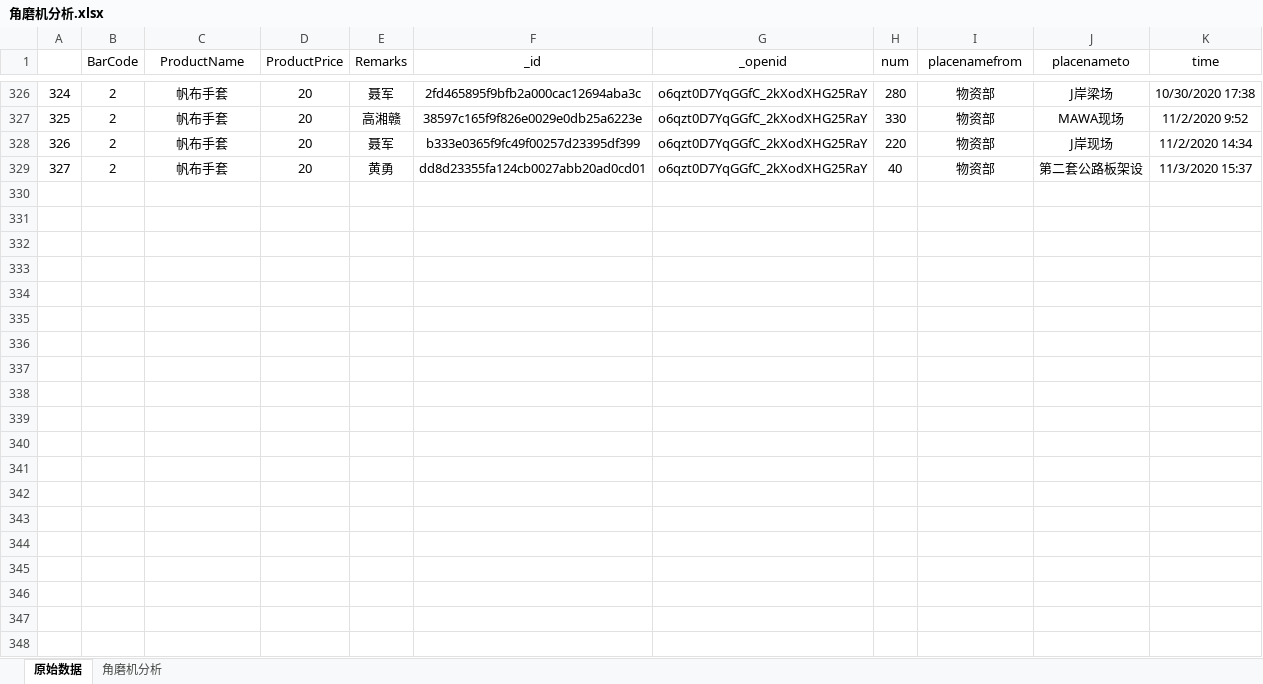
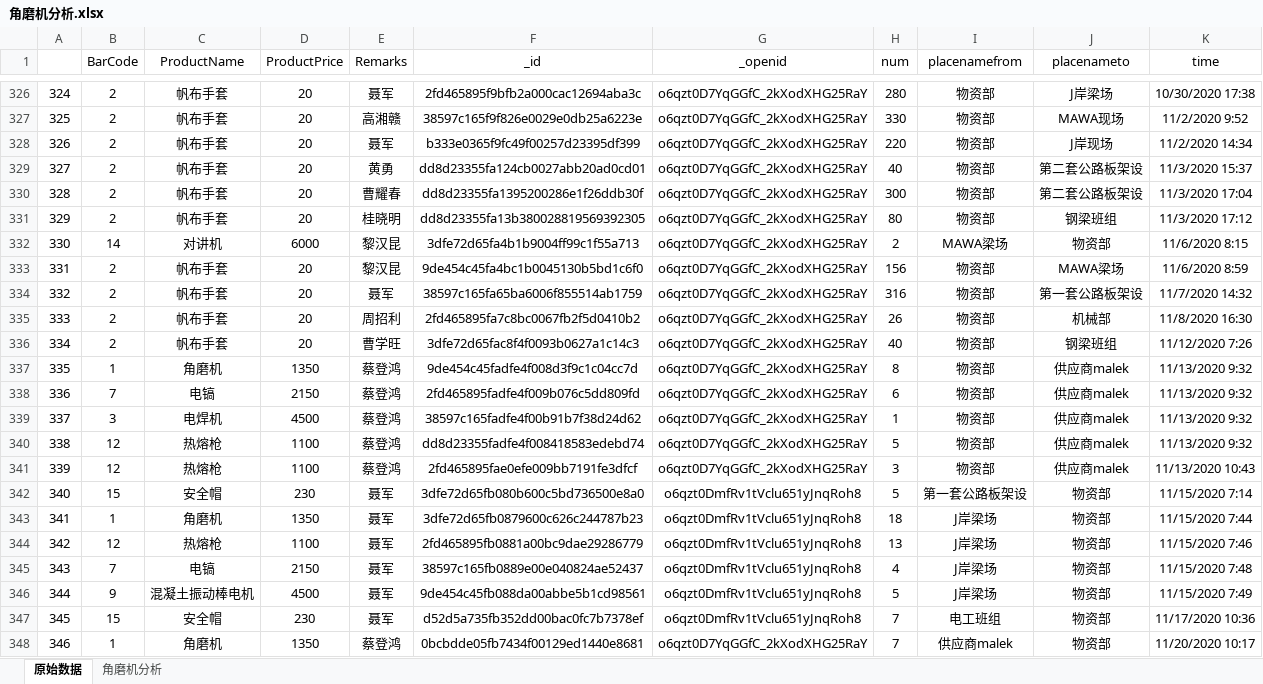
Before and after one commit to dangersouscar/computer, an Excel workbook: 角磨机分析.xlsx, sheet 原始数据, drawn as a sheet; only a part is shown, gaps mark what is left out; values as stored, in another font and other column widths than the file's, no borders; the diff covers the shown part only; the diff names each change by its address in the sheet, - before the commit and + after, or states it on an @@ line.

```diff
--- a/角磨机分析.xlsx (sheet 原始数据)
+++ b/角磨机分析.xlsx (sheet 原始数据)
+row 330: 328 | 2 | 帆布手套 | 20 | 曹耀春 | dd8d23355fa1395200286e1f26ddb30f | o6qzt0D7YqGGfC_2kXodXHG25RaY | 300 | 物资部 | 第二套公路板架设 | 11/3/2020 17:04
+row 331: 329 | 2 | 帆布手套 | 20 | 桂晓明 | dd8d23355fa13b380028819569392305 | o6qzt0D7YqGGfC_2kXodXHG25RaY | 80 | 物资部 | 钢梁班组 | 11/3/2020 17:12
+row 332: 330 | 14 | 对讲机 | 6000 | 黎汉昆 | 3dfe72d65fa4b1b9004ff99c1f55a713 | o6qzt0D7YqGGfC_2kXodXHG25RaY | 2 | MAWA梁场 | 物资部 | 11/6/2020 8:15
+row 333: 331 | 2 | 帆布手套 | 20 | 黎汉昆 | 9de454c45fa4bc1b0045130b5bd1c6f0 | o6qzt0D7YqGGfC_2kXodXHG25RaY | 156 | 物资部 | MAWA梁场 | 11/6/2020 8:59
+row 334: 332 | 2 | 帆布手套 | 20 | 聂军 | 38597c165fa65ba6006f855514ab1759 | o6qzt0D7YqGGfC_2kXodXHG25RaY | 316 | 物资部 | 第一套公路板架设 | 11/7/2020 14:32
+row 335: 333 | 2 | 帆布手套 | 20 | 周招利 | 2fd465895fa7c8bc0067fb2f5d0410b2 | o6qzt0D7YqGGfC_2kXodXHG25RaY | 26 | 物资部 | 机械部 | 11/8/2020 16:30
+row 336: 334 | 2 | 帆布手套 | 20 | 曹学旺 | 3dfe72d65fac8f4f0093b0627a1c14c3 | o6qzt0D7YqGGfC_2kXodXHG25RaY | 40 | 物资部 | 钢梁班组 | 11/12/2020 7:26
+row 337: 335 | 1 | 角磨机 | 1350 | 蔡登鸿 | 9de454c45fadfe4f008d3f9c1c04cc7d | o6qzt0D7YqGGfC_2kXodXHG25RaY | 8 | 物资部 | 供应商malek | 11/13/2020 9:32
+row 338: 336 | 7 | 电镐 | 2150 | 蔡登鸿 | 2fd465895fadfe4f009b076c5dd809fd | o6qzt0D7YqGGfC_2kXodXHG25RaY | 6 | 物资部 | 供应商malek | 11/13/2020 9:32
+row 339: 337 | 3 | 电焊机 | 4500 | 蔡登鸿 | 38597c165fadfe4f00b91b7f38d24d62 | o6qzt0D7YqGGfC_2kXodXHG25RaY | 1 | 物资部 | 供应商malek | 11/13/2020 9:32
+row 340: 338 | 12 | 热熔枪 | 1100 | 蔡登鸿 | dd8d23355fadfe4f008418583edebd74 | o6qzt0D7YqGGfC_2kXodXHG25RaY | 5 | 物资部 | 供应商malek | 11/13/2020 9:32
+row 341: 339 | 12 | 热熔枪 | 1100 | 蔡登鸿 | 2fd465895fae0efe009bb7191fe3dfcf | o6qzt0D7YqGGfC_2kXodXHG25RaY | 3 | 物资部 | 供应商malek | 11/13/2020 10:43
+row 342: 340 | 15 | 安全帽 | 230 | 聂军 | 3dfe72d65fb080b600c5bd736500e8a0 | o6qzt0DmfRv1tVclu651yJnqRoh8 | 5 | 第一套公路板架设 | 物资部 | 11/15/2020 7:14
+row 343: 341 | 1 | 角磨机 | 1350 | 聂军 | 3dfe72d65fb0879600c626c244787b23 | o6qzt0DmfRv1tVclu651yJnqRoh8 | 18 | J岸梁场 | 物资部 | 11/15/2020 7:44
+row 344: 342 | 12 | 热熔枪 | 1100 | 聂军 | 2fd465895fb0881a00bc9dae29286779 | o6qzt0DmfRv1tVclu651yJnqRoh8 | 13 | J岸梁场 | 物资部 | 11/15/2020 7:46
+row 345: 343 | 7 | 电镐 | 2150 | 聂军 | 38597c165fb0889e00e040824ae52437 | o6qzt0DmfRv1tVclu651yJnqRoh8 | 4 | J岸梁场 | 物资部 | 11/15/2020 7:48
+row 346: 344 | 9 | 混凝土振动棒电机 | 4500 | 聂军 | 9de454c45fb088da00abbe5b1cd98561 | o6qzt0DmfRv1tVclu651yJnqRoh8 | 5 | J岸梁场 | 物资部 | 11/15/2020 7:49
+row 347: 345 | 15 | 安全帽 | 230 | 聂军 | d52d5a735fb352dd00bac0fc7b7378ef | o6qzt0DmfRv1tVclu651yJnqRoh8 | 7 | 电工班组 | 物资部 | 11/17/2020 10:36
+row 348: 346 | 1 | 角磨机 | 1350 | 蔡登鸿 | 0bcbdde05fb7434f00129ed1440e8681 | o6qzt0D7YqGGfC_2kXodXHG25RaY | 7 | 供应商malek | 物资部 | 11/20/2020 10:17
```
Also changed, not shown: 11 added rows elsewhere in this sheet, sheet 角磨机分析, 安全帽名单.xlsx, 需要备份文件/工作文件夹重命名.xlsm, 6 other files.
